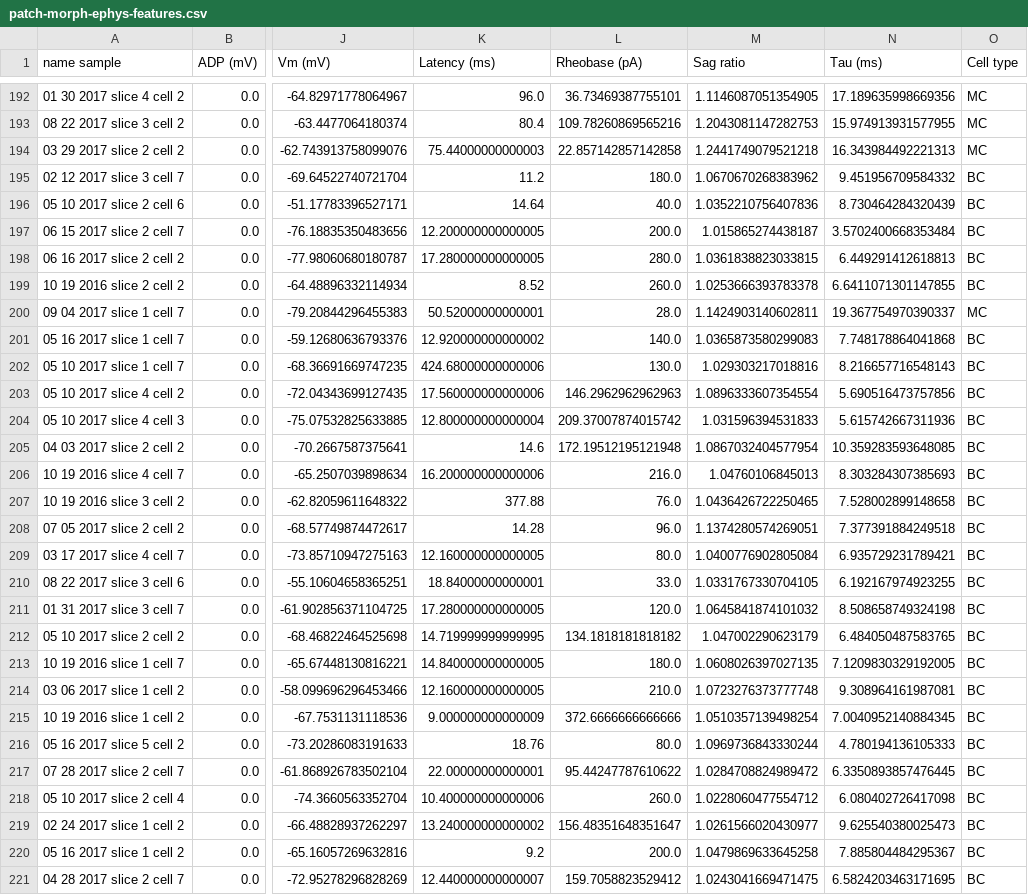
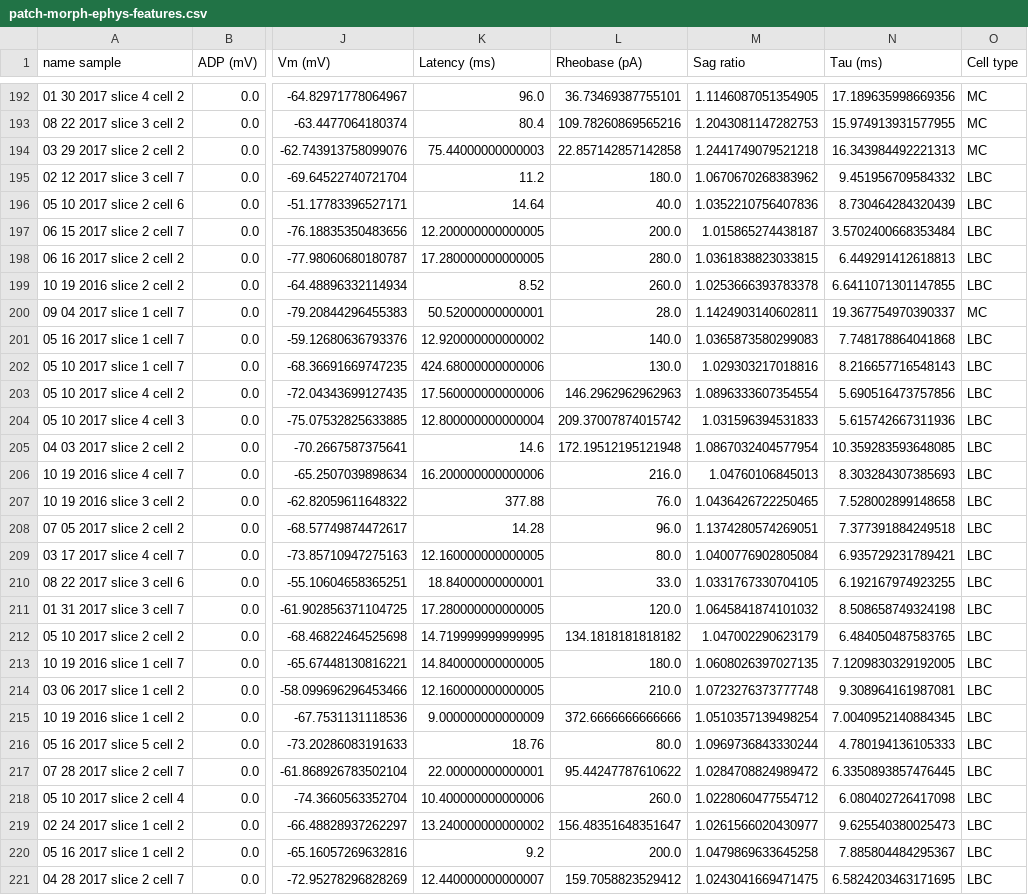
Before and after one commit to berenslab/layer4, a CSV file: ephys/data/patch-morph-ephys-features.csv, drawn as a sheet; only a part is shown, gaps mark what is left out; the diff covers the shown part only; the diff names each change by its address in the sheet, - before the commit and + after, or states it on an @@ line.

Commit message:
rename types in csv

```diff
--- a/ephys/data/patch-morph-ephys-features.csv
+++ b/ephys/data/patch-morph-ephys-features.csv
-O195:O199 (Cell type): BC
+O195:O199 (Cell type): LBC
-O201:O221 (Cell type): BC
+O201:O221 (Cell type): LBC
```
Also changed, not shown: 44 edited cells elsewhere in this file.
